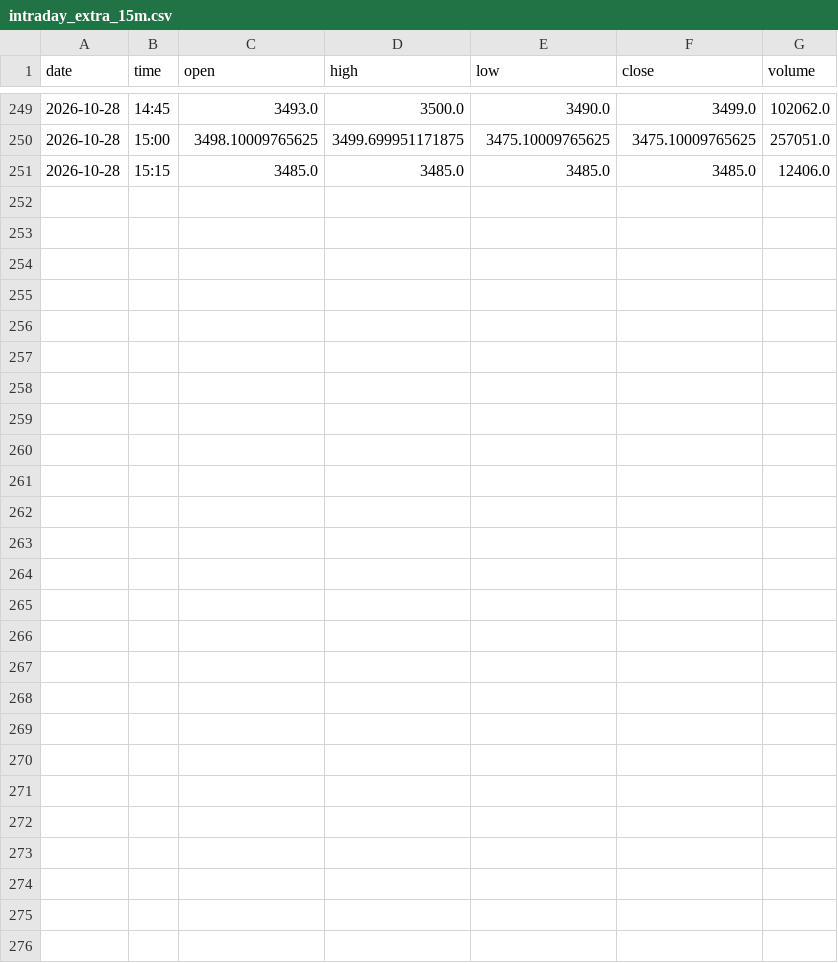
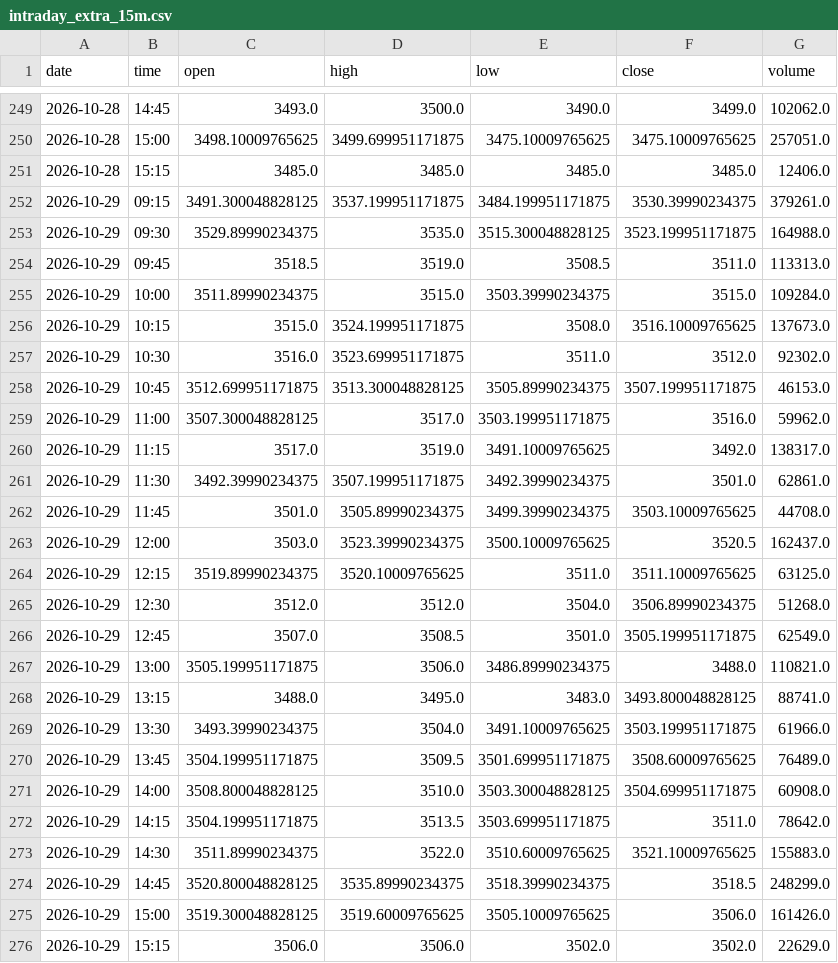
Before and after one commit to shauryaa1808g-max/pred_18, a CSV file: data/processed/intraday_extra_15m.csv, drawn as a sheet; only a part is shown, gaps mark what is left out; the diff names each change by its address in the sheet, - before the commit and + after, or states it on an @@ line.

```diff
--- a/data/processed/intraday_extra_15m.csv
+++ b/data/processed/intraday_extra_15m.csv
+row 252: 2026-10-29 | 09:15 | 3491.300048828125 | 3537.199951171875 | 3484.199951171875 | 3530.39990234375 | 379261.0
+row 253: 2026-10-29 | 09:30 | 3529.89990234375 | 3535.0 | 3515.300048828125 | 3523.199951171875 | 164988.0
+row 254: 2026-10-29 | 09:45 | 3518.5 | 3519.0 | 3508.5 | 3511.0 | 113313.0
+row 255: 2026-10-29 | 10:00 | 3511.89990234375 | 3515.0 | 3503.39990234375 | 3515.0 | 109284.0
+row 256: 2026-10-29 | 10:15 | 3515.0 | 3524.199951171875 | 3508.0 | 3516.10009765625 | 137673.0
+row 257: 2026-10-29 | 10:30 | 3516.0 | 3523.699951171875 | 3511.0 | 3512.0 | 92302.0
+row 258: 2026-10-29 | 10:45 | 3512.699951171875 | 3513.300048828125 | 3505.89990234375 | 3507.199951171875 | 46153.0
+row 259: 2026-10-29 | 11:00 | 3507.300048828125 | 3517.0 | 3503.199951171875 | 3516.0 | 59962.0
+row 260: 2026-10-29 | 11:15 | 3517.0 | 3519.0 | 3491.10009765625 | 3492.0 | 138317.0
+row 261: 2026-10-29 | 11:30 | 3492.39990234375 | 3507.199951171875 | 3492.39990234375 | 3501.0 | 62861.0
+row 262: 2026-10-29 | 11:45 | 3501.0 | 3505.89990234375 | 3499.39990234375 | 3503.10009765625 | 44708.0
+row 263: 2026-10-29 | 12:00 | 3503.0 | 3523.39990234375 | 3500.10009765625 | 3520.5 | 162437.0
+row 264: 2026-10-29 | 12:15 | 3519.89990234375 | 3520.10009765625 | 3511.0 | 3511.10009765625 | 63125.0
+row 265: 2026-10-29 | 12:30 | 3512.0 | 3512.0 | 3504.0 | 3506.89990234375 | 51268.0
+row 266: 2026-10-29 | 12:45 | 3507.0 | 3508.5 | 3501.0 | 3505.199951171875 | 62549.0
+row 267: 2026-10-29 | 13:00 | 3505.199951171875 | 3506.0 | 3486.89990234375 | 3488.0 | 110821.0
+row 268: 2026-10-29 | 13:15 | 3488.0 | 3495.0 | 3483.0 | 3493.800048828125 | 88741.0
+row 269: 2026-10-29 | 13:30 | 3493.39990234375 | 3504.0 | 3491.10009765625 | 3503.199951171875 | 61966.0
+row 270: 2026-10-29 | 13:45 | 3504.199951171875 | 3509.5 | 3501.699951171875 | 3508.60009765625 | 76489.0
+row 271: 2026-10-29 | 14:00 | 3508.800048828125 | 3510.0 | 3503.300048828125 | 3504.699951171875 | 60908.0
+row 272: 2026-10-29 | 14:15 | 3504.199951171875 | 3513.5 | 3503.699951171875 | 3511.0 | 78642.0
+row 273: 2026-10-29 | 14:30 | 3511.89990234375 | 3522.0 | 3510.60009765625 | 3521.10009765625 | 155883.0
+row 274: 2026-10-29 | 14:45 | 3520.800048828125 | 3535.89990234375 | 3518.39990234375 | 3518.5 | 248299.0
+row 275: 2026-10-29 | 15:00 | 3519.300048828125 | 3519.60009765625 | 3505.10009765625 | 3506.0 | 161426.0
+row 276: 2026-10-29 | 15:15 | 3506.0 | 3506.0 | 3502.0 | 3502.0 | 22629.0
```
Also changed, not shown: data/processed/bse_daily_extra.csv, results/peer_forward/dataset.csv, 13 other files.
